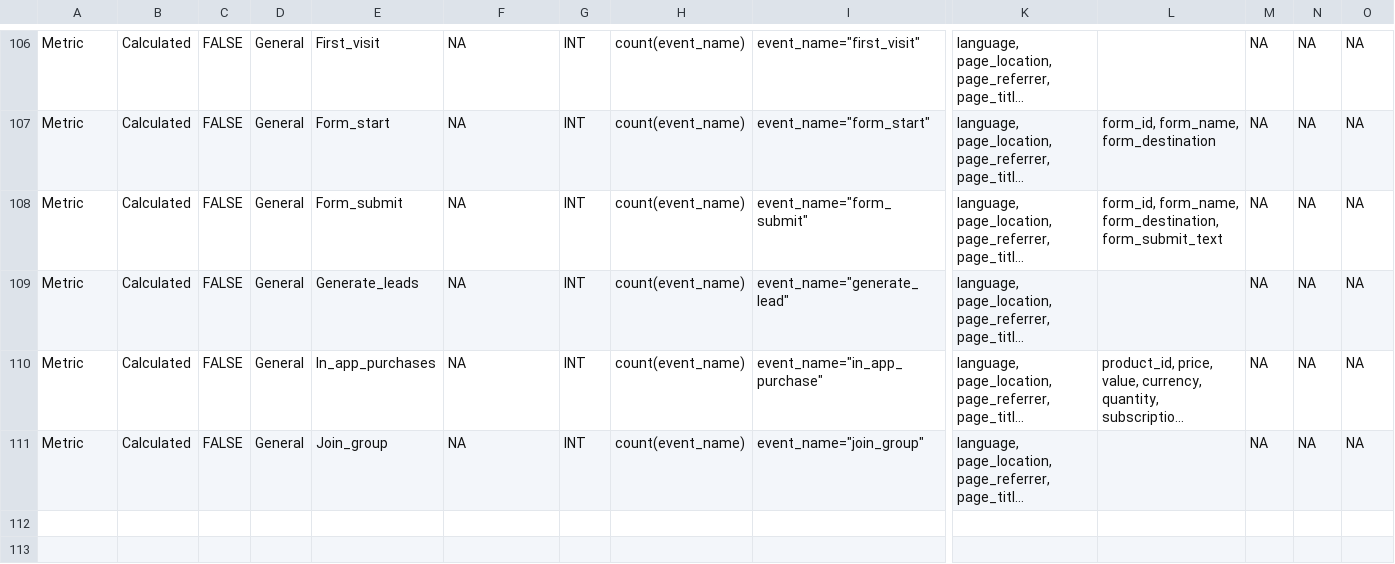
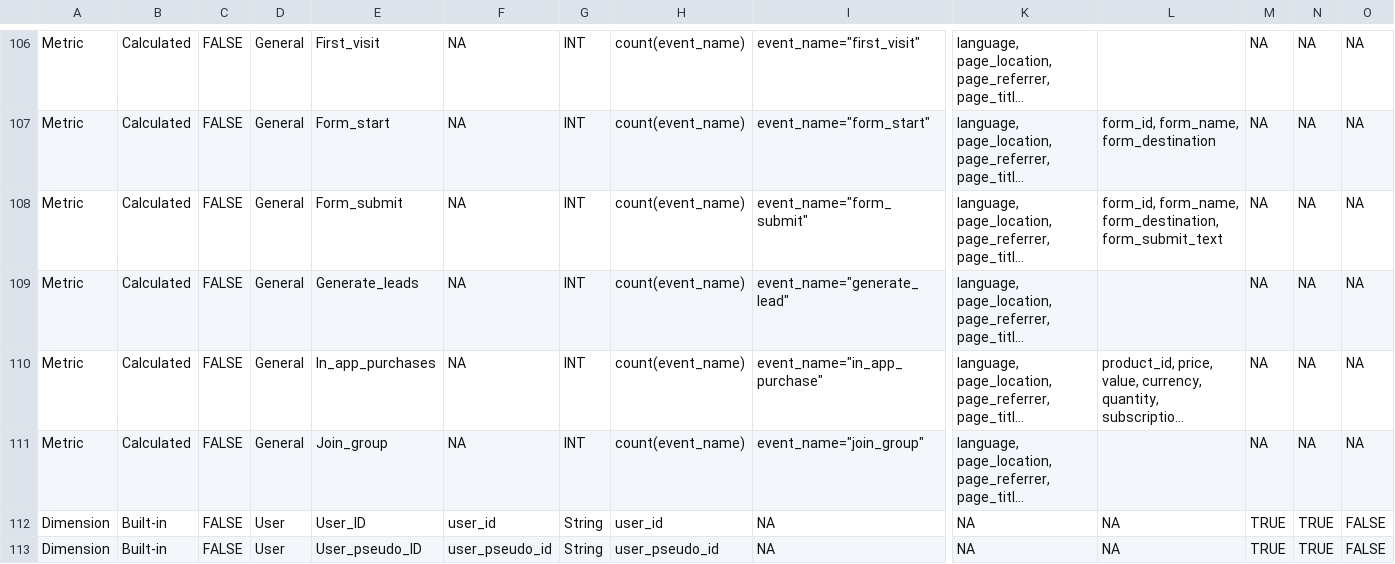
Before and after one commit to Trafikant/GA4BQ_P, a CSV file: GA4BQ_P.csv, drawn as a sheet; only a part is shown, gaps mark what is left out; long unchanged cells end in …; rows hold the shown columns only; the diff names each change by its address in the sheet, - before the commit and + after, or states it on an @@ line.

Commit message:
Update GA4BQ_P.csv

```diff
--- a/GA4BQ_P.csv
+++ b/GA4BQ_P.csv
+row 112: Dimension | Built-in | FALSE | User | User_ID | user_id | String | user_id | NA | NA | NA | TRUE | TRUE | FALSE
+row 113: Dimension | Built-in | FALSE | User | User_pseudo_ID | user_pseudo_id | String | user_pseudo_id | NA | NA | NA | TRUE | TRUE | FALSE
```
